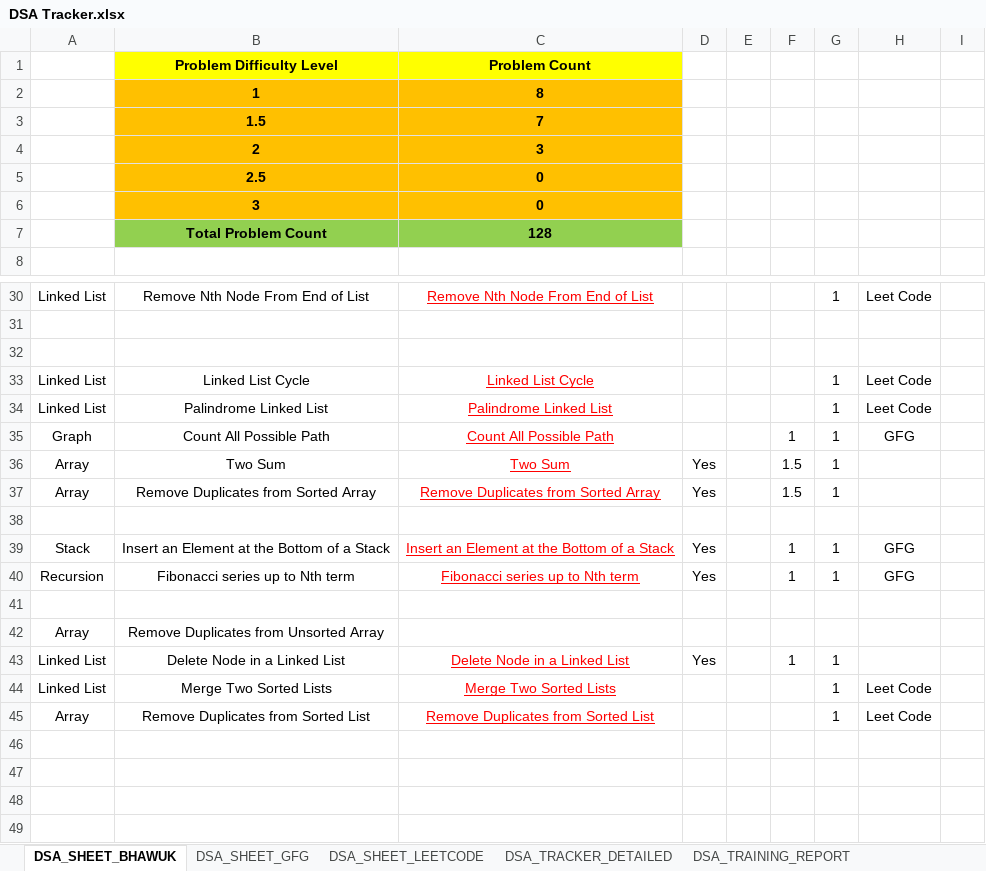
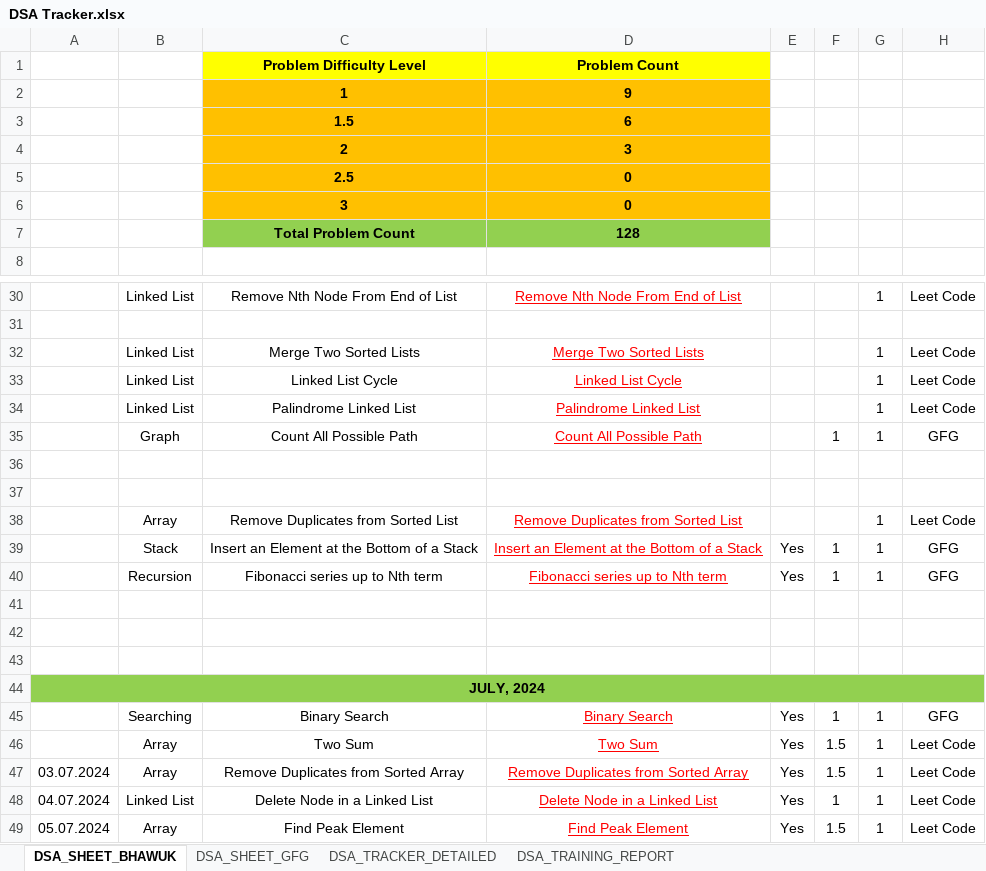
Before and after one commit to geeky-bhawuk-arora/data-structures-and-algorithms, an Excel workbook: DSA Tracker.xlsx, sheet DSA_SHEET_BHAWUK, drawn as a sheet; only a part is shown, gaps mark what is left out; values as stored, in another font and other column widths than the file's, no borders; removed rows and columns are numbered as before the commit, all else as after; the diff covers the shown part only; the diff names each change by its address in the sheet, - before the commit and + after, or states it on an @@ line.

```diff
--- a/DSA Tracker.xlsx (sheet DSA_SHEET_BHAWUK)
+++ b/DSA Tracker.xlsx (sheet DSA_SHEET_BHAWUK)
-sheet tab: DSA_SHEET_LEETCODE
+column A, row 48: 04.07.2024
-column E, empty
-column I, empty
-D2: 8
+D2: 9
-D3: 7
+D3: 6
-row 32: (empty)
+row 32:  | Linked List | Merge Two Sorted Lists | Merge Two Sorted Lists |  |  | 1 | Leet Code
-row 36: Array | Two Sum | Two Sum | Yes |  | 1.5 | 1
-row 37: Array | Remove Duplicates from Sorted Array | Remove Duplicates from Sorted Array | Yes |  | 1.5 | 1
+row 37: (empty)
@@ row 45 moved to row 38: Array @@
-row 42: Array | Remove Duplicates from Unsorted Array
+row 42: (empty)
+row 43: (empty)
+row 44: JULY, 2024
+row 45:  | Searching | Binary Search | Binary Search | Yes | 1 | 1 | GFG
+row 46:  | Array | Two Sum | Two Sum | Yes | 1.5 | 1 | Leet Code
+row 47: 03.07.2024 | Array | Remove Duplicates from Sorted Array | Remove Duplicates from Sorted Array | Yes | 1.5 | 1 | Leet Code
-H48: (empty)
+H48: Leet Code
-row 44: Linked List | Merge Two Sorted Lists | Merge Two Sorted Lists |  |  |  | 1 | Leet Code
+row 49: 05.07.2024 | Array | Find Peak Element | Find Peak Element | Yes | 1.5 | 1 | Leet Code
```
Also changed, not shown: 14 edited cells elsewhere in this sheet, sheet DSA_SHEET_GFG, 5 other files.
